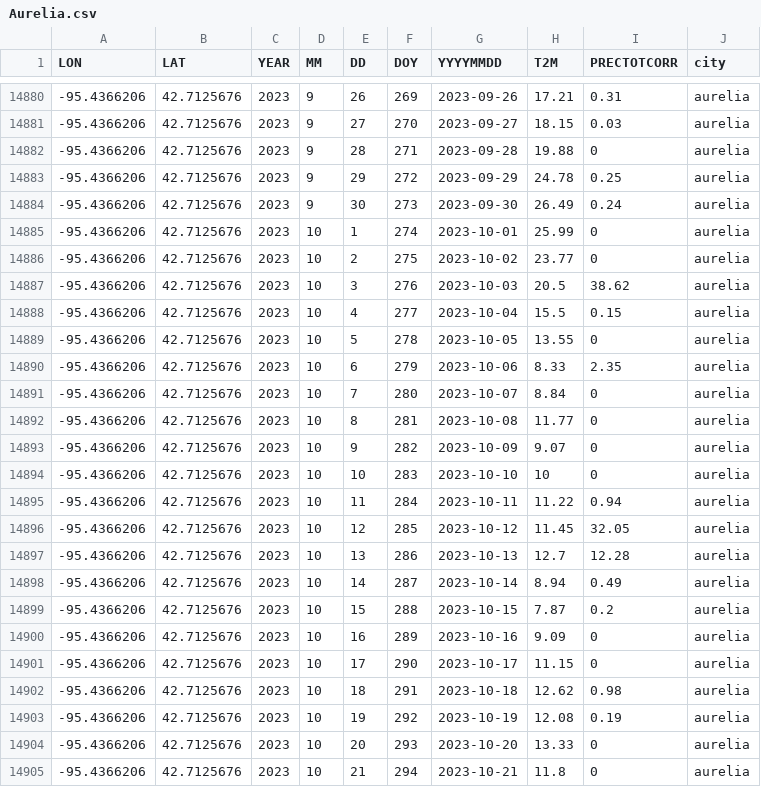
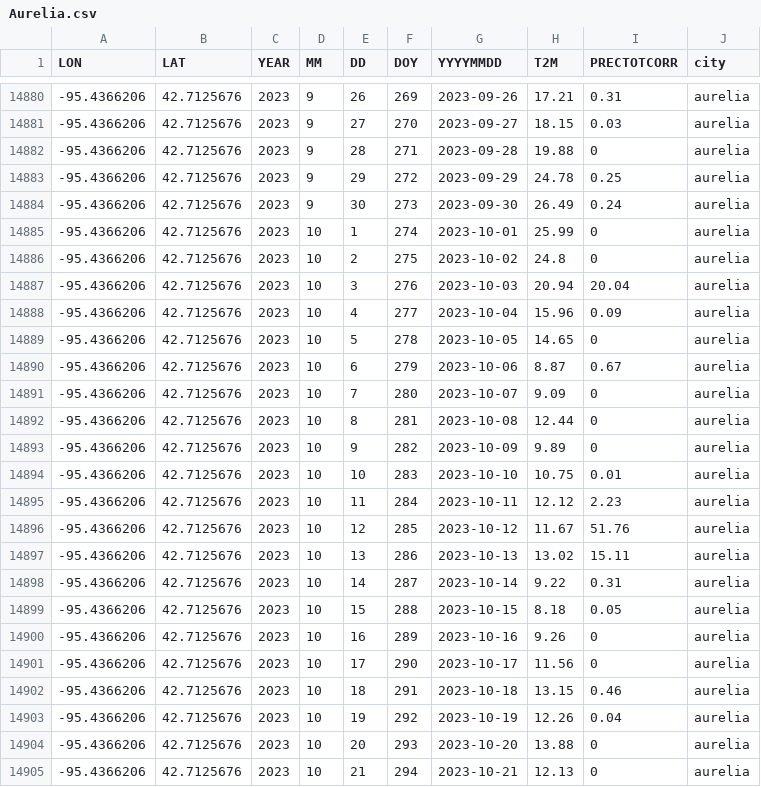
Before and after one commit to vanichols/PFI_CanWeReduceN2, a CSV file: data_wea/raw/Aurelia.csv, drawn as a sheet; only a part is shown, gaps mark what is left out; the diff covers the shown part only.

```diff
--- a/data_wea/raw/Aurelia.csv
+++ b/data_wea/raw/Aurelia.csv
@@ -14885,21 +14885,21 @@ LON,LAT,YEAR,MM,DD,DOY,YYYYMMDD,T2M,PRECTOTCORR,city
 -95.4366206,42.7125676,2023,10,1,274,2023-10-01,25.99,0,aurelia
--95.4366206,42.7125676,2023,10,2,275,2023-10-02,23.77,0,aurelia
--95.4366206,42.7125676,2023,10,3,276,2023-10-03,20.5,38.62,aurelia
--95.4366206,42.7125676,2023,10,4,277,2023-10-04,15.5,0.15,aurelia
--95.4366206,42.7125676,2023,10,5,278,2023-10-05,13.55,0,aurelia
--95.4366206,42.7125676,2023,10,6,279,2023-10-06,8.33,2.35,aurelia
--95.4366206,42.7125676,2023,10,7,280,2023-10-07,8.84,0,aurelia
--95.4366206,42.7125676,2023,10,8,281,2023-10-08,11.77,0,aurelia
--95.4366206,42.7125676,2023,10,9,282,2023-10-09,9.07,0,aurelia
--95.4366206,42.7125676,2023,10,10,283,2023-10-10,10,0,aurelia
--95.4366206,42.7125676,2023,10,11,284,2023-10-11,11.22,0.94,aurelia
--95.4366206,42.7125676,2023,10,12,285,2023-10-12,11.45,32.05,aurelia
--95.4366206,42.7125676,2023,10,13,286,2023-10-13,12.7,12.28,aurelia
--95.4366206,42.7125676,2023,10,14,287,2023-10-14,8.94,0.49,aurelia
--95.4366206,42.7125676,2023,10,15,288,2023-10-15,7.87,0.2,aurelia
--95.4366206,42.7125676,2023,10,16,289,2023-10-16,9.09,0,aurelia
--95.4366206,42.7125676,2023,10,17,290,2023-10-17,11.15,0,aurelia
--95.4366206,42.7125676,2023,10,18,291,2023-10-18,12.62,0.98,aurelia
--95.4366206,42.7125676,2023,10,19,292,2023-10-19,12.08,0.19,aurelia
--95.4366206,42.7125676,2023,10,20,293,2023-10-20,13.33,0,aurelia
--95.4366206,42.7125676,2023,10,21,294,2023-10-21,11.8,0,aurelia
+-95.4366206,42.7125676,2023,10,2,275,2023-10-02,24.8,0,aurelia
+-95.4366206,42.7125676,2023,10,3,276,2023-10-03,20.94,20.04,aurelia
+-95.4366206,42.7125676,2023,10,4,277,2023-10-04,15.96,0.09,aurelia
+-95.4366206,42.7125676,2023,10,5,278,2023-10-05,14.65,0,aurelia
+-95.4366206,42.7125676,2023,10,6,279,2023-10-06,8.87,0.67,aurelia
+-95.4366206,42.7125676,2023,10,7,280,2023-10-07,9.09,0,aurelia
+-95.4366206,42.7125676,2023,10,8,281,2023-10-08,12.44,0,aurelia
+-95.4366206,42.7125676,2023,10,9,282,2023-10-09,9.89,0,aurelia
+-95.4366206,42.7125676,2023,10,10,283,2023-10-10,10.75,0.01,aurelia
+-95.4366206,42.7125676,2023,10,11,284,2023-10-11,12.12,2.23,aurelia
+-95.4366206,42.7125676,2023,10,12,285,2023-10-12,11.67,51.76,aurelia
+-95.4366206,42.7125676,2023,10,13,286,2023-10-13,13.02,15.11,aurelia
+-95.4366206,42.7125676,2023,10,14,287,2023-10-14,9.22,0.31,aurelia
+-95.4366206,42.7125676,2023,10,15,288,2023-10-15,8.18,0.05,aurelia
+-95.4366206,42.7125676,2023,10,16,289,2023-10-16,9.26,0,aurelia
+-95.4366206,42.7125676,2023,10,17,290,2023-10-17,11.56,0,aurelia
+-95.4366206,42.7125676,2023,10,18,291,2023-10-18,13.15,0.46,aurelia
+-95.4366206,42.7125676,2023,10,19,292,2023-10-19,12.26,0.04,aurelia
+-95.4366206,42.7125676,2023,10,20,293,2023-10-20,13.88,0,aurelia
+-95.4366206,42.7125676,2023,10,21,294,2023-10-21,12.13,0,aurelia
```
Also changed, not shown: 68 edited cells elsewhere in this file, data_wea/raw/Fenton.csv, data_wea/raw/Galva.csv, 29 other files.
